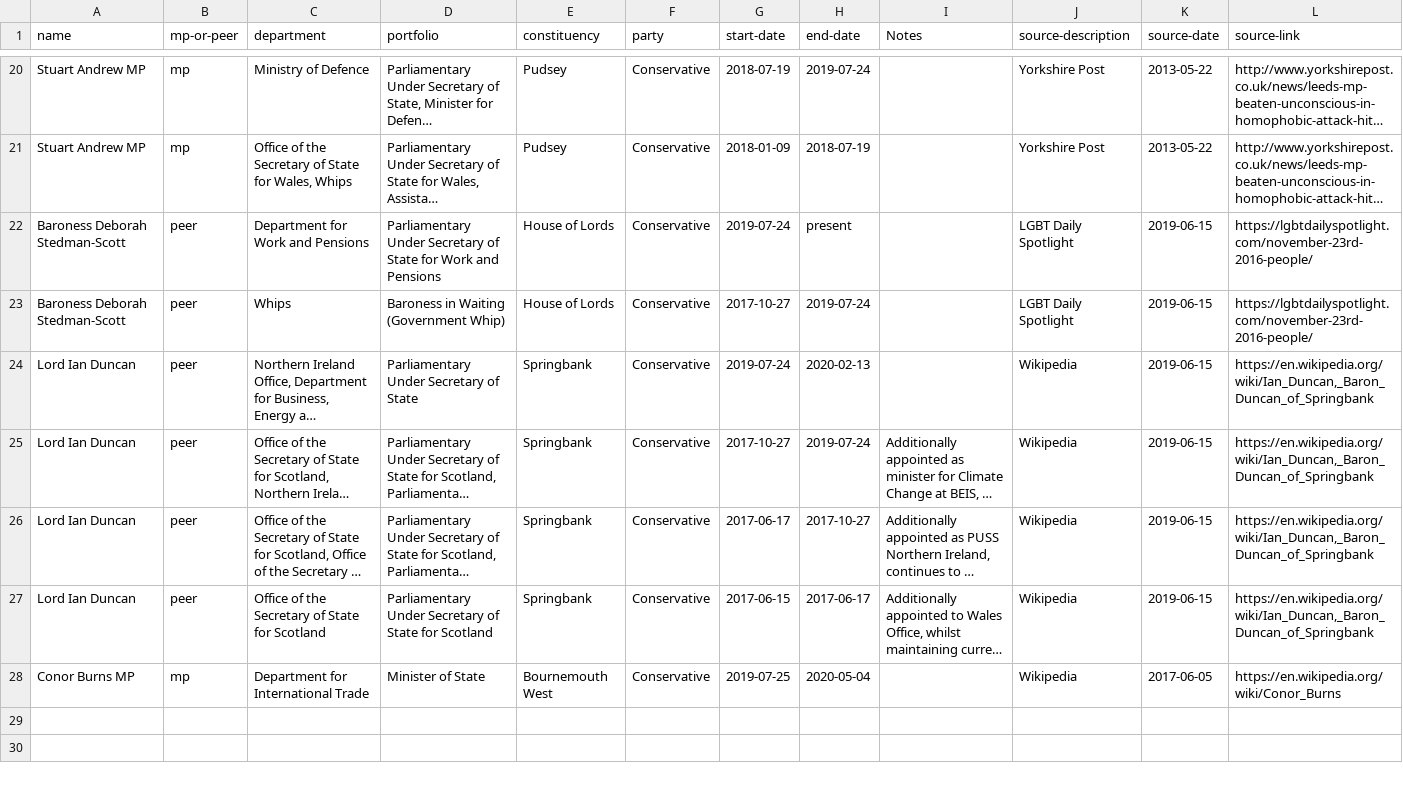
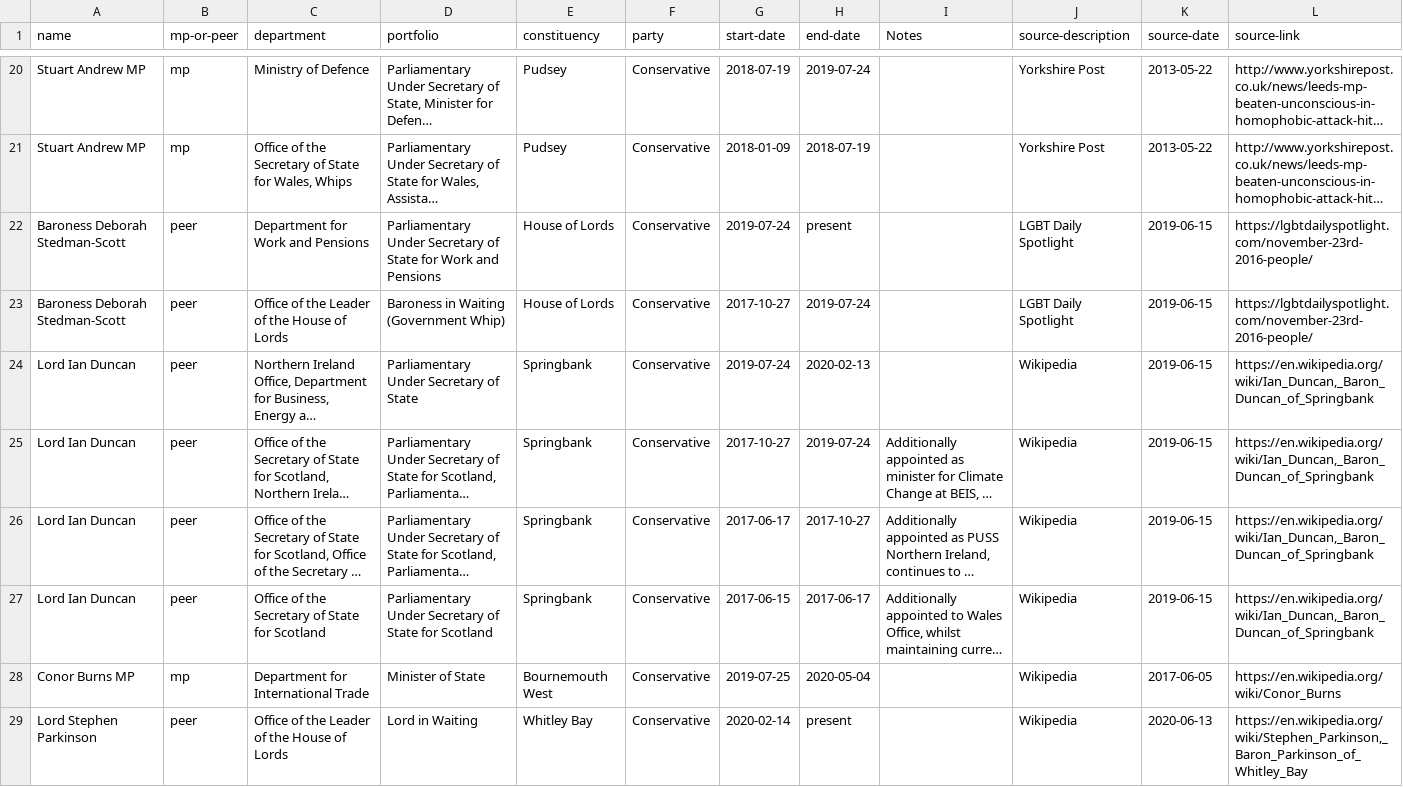
Before and after one commit to johnpeart/lgbt-ministers, a CSV file: _data/ministers.csv, drawn as a sheet; only a part is shown, gaps mark what is left out; long unchanged cells end in …; the diff names each change by its address in the sheet, - before the commit and + after, or states it on an @@ line.

Commit message:
Add new minister

```diff
--- a/_data/ministers.csv
+++ b/_data/ministers.csv
-C23 (department): Whips
+C23 (department): Office of the Leader of the House of Lords
+row 29: Lord Stephen Parkinson | peer | Office of the Leader of the House of Lords | Lord in Waiting | Whitley Bay | Conservative | 2020-02-14 | present |  | Wikipedia | 2020-06-13 | https://en.wikipedia.org/wiki/Stephen_Parkinson,_Baron_Parkinson_of_Whitley_Bay
```
Also changed, not shown: _data/sources.csv.
